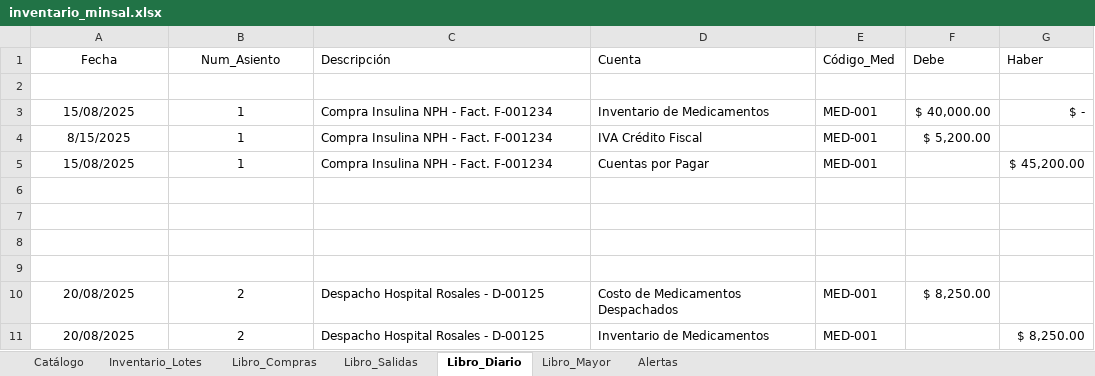
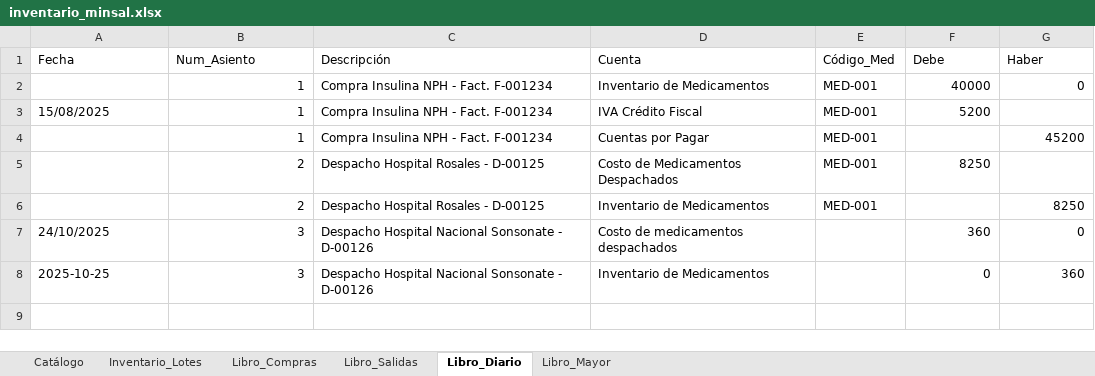
Before and after one commit to EliezerFernandoHernandezDiaz/SistemaContableMinsal, an Excel workbook: data/inventario_minsal.xlsx, sheet Libro_Diario, drawn as a sheet; values as stored, in another font and other column widths than the file's, no borders; removed rows and columns are numbered as before the commit, all else as after; the diff names each change by its address in the sheet, - before the commit and + after, or states it on an @@ line.

```diff
--- a/data/inventario_minsal.xlsx (sheet Libro_Diario)
+++ b/data/inventario_minsal.xlsx (sheet Libro_Diario)
-sheet tab: Alertas
-A1:B1 alignment: center
+A1:B1 alignment: left
-row 2: (empty)
-A2 (Fecha): 15/08/2025
+A2 (Fecha): (empty)
-B2:B4 alignment: center
+B2:B4 alignment: right
-F2 (Debe): $ 40,000.00
+F2 (Debe): 40000
-G2 (Haber): $ -
+G2 (Haber): 0
-A3 (Fecha): 8/15/2025
+A3 (Fecha): 15/08/2025
-A3 alignment: center
+A3 alignment: left
-F3 (Debe): $ 5,200.00
+F3 (Debe): 5200
-A4 (Fecha): 15/08/2025
+A4 (Fecha): (empty)
-G4 (Haber): $ 45,200.00
+G4 (Haber): 45200
-row 6: (empty)
-row 7: (empty)
-row 8: (empty)
-row 9: (empty)
-A5:A6 (Fecha): 20/08/2025
+A5:A6 (Fecha): (empty)
-B5:B6 alignment: center
+B5:B6 alignment: right
-F5 (Debe): $ 8,250.00
+F5 (Debe): 8250
-G6 (Haber): $ 8,250.00
+G6 (Haber): 8250
+row 7: 24/10/2025 | 3 | Despacho Hospital Nacional Sonsonate - D-00126 | Costo de medicamentos despachados |  | 360 | 0
+row 8: 2025-10-25 | 3 | Despacho Hospital Nacional Sonsonate - D-00126 | Inventario de Medicamentos |  | 0 | 360
```
Also changed, not shown: sheet Libro_Compras, sheet Libro_Mayor, sheet Inventario_Lotes, sheet Libro_Salidas, sheet Catálogo, formulas that keep their value, 4 other files.
